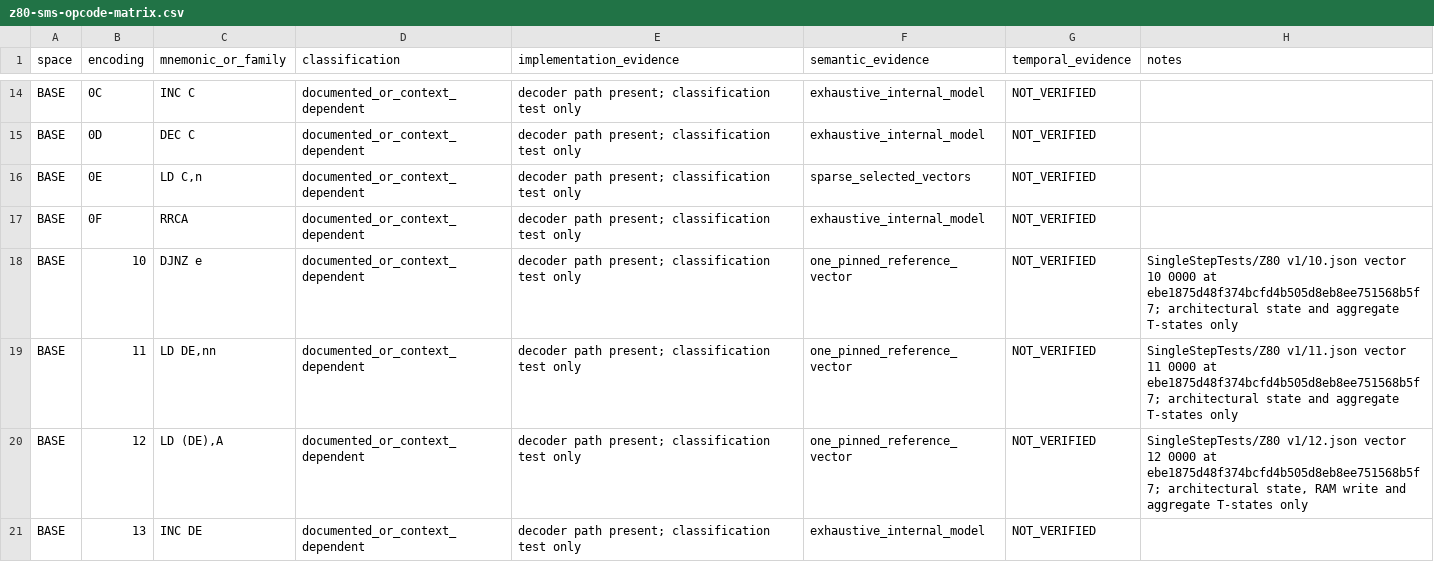
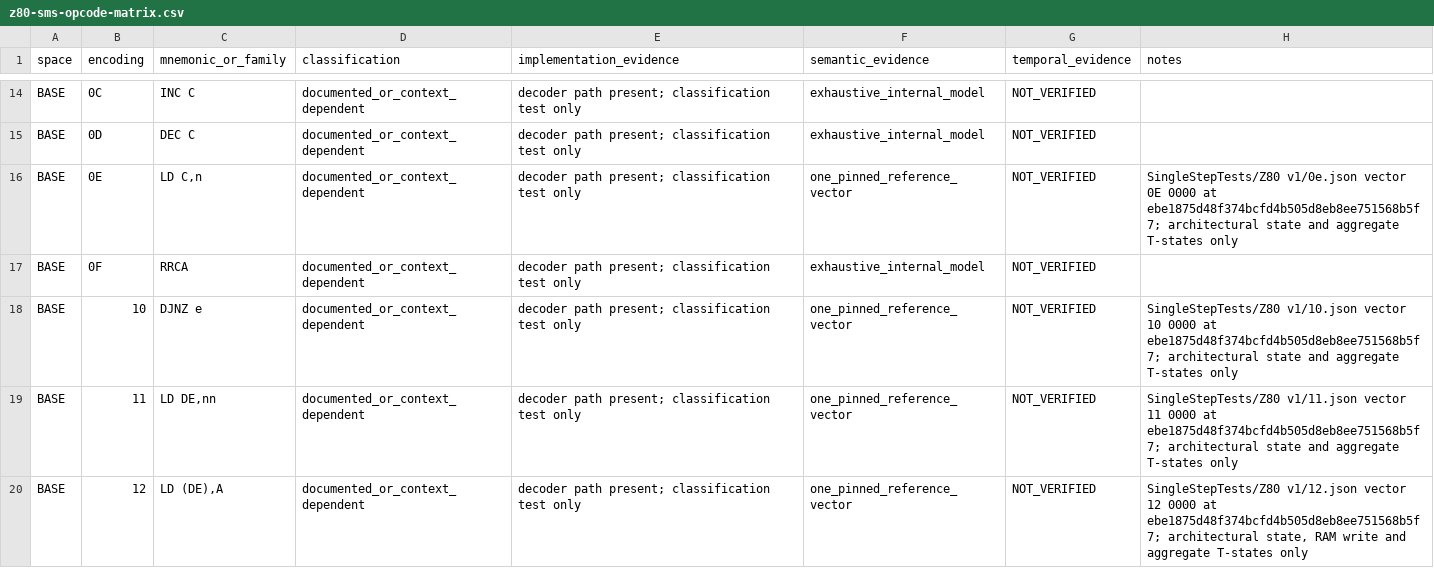
Before and after one commit to leonardo201800478/sega-emulator, a CSV file: docs/architecture/z80-sms-opcode-matrix.csv, drawn as a sheet; only a part is shown, gaps mark what is left out; the shorter side is filled out with more unchanged rows.

Commit message:
docs(z80): reconcile BASE 09 and record BASE 0E vector

```diff
--- a/docs/architecture/z80-sms-opcode-matrix.csv
+++ b/docs/architecture/z80-sms-opcode-matrix.csv
@@ -15,3 +15,3 @@
 "BASE","0D","DEC C","documented_or_context_dependent","decoder path present; classification test only","exhaustive_internal_model","NOT_VERIFIED",""
-"BASE","0E","LD C,n","documented_or_context_dependent","decoder path present; classification test only","sparse_selected_vectors","NOT_VERIFIED",""
+"BASE","0E","LD C,n","documented_or_context_dependent","decoder path present; classification test only","one_pinned_reference_vector","NOT_VERIFIED","SingleStepTests/Z80 v1/0e.json vector 0E 0000 at ebe1875d48f374bcfd4b505d8eb8ee751568b5f7; architectural state and aggregate T-states only"
 "BASE","0F","RRCA","documented_or_context_dependent","decoder path present; classification test only","exhaustive_internal_model","NOT_VERIFIED",""
```
